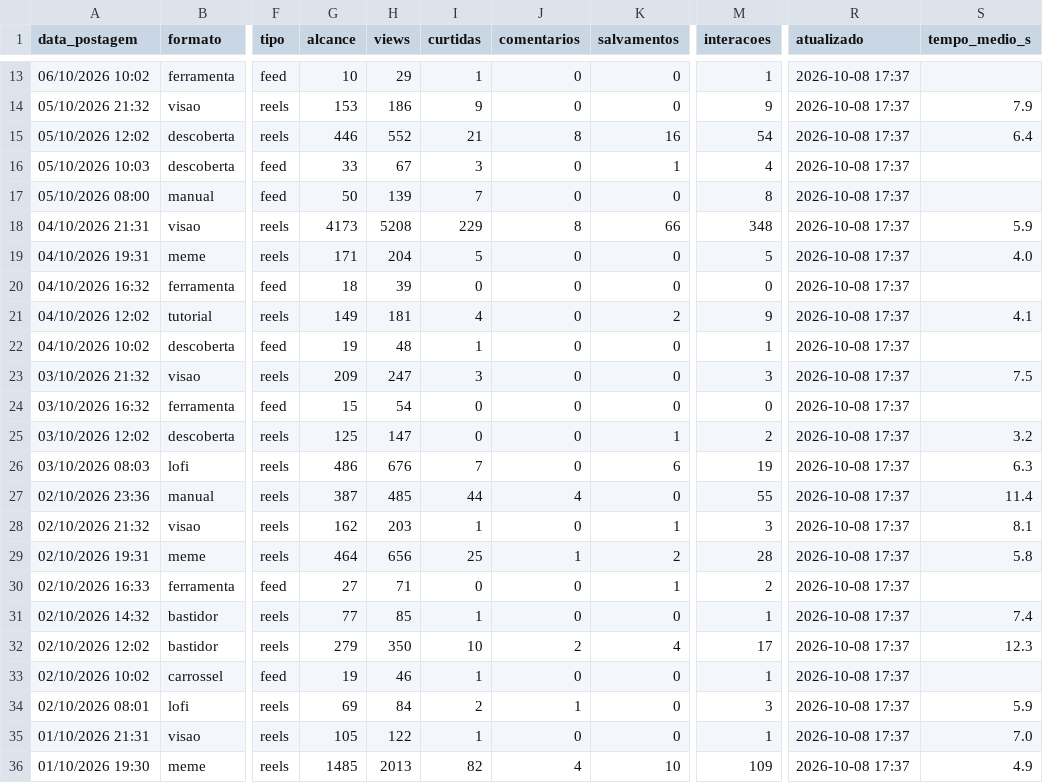
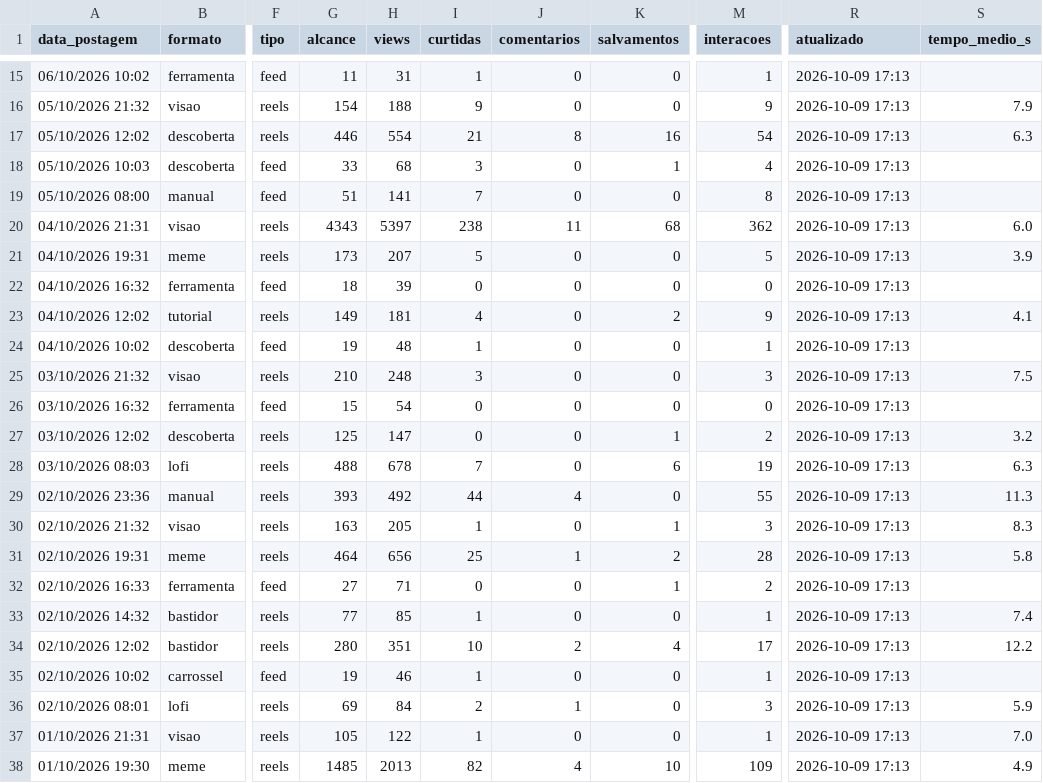
Before and after one commit to gabrielduartefaria26-lab/oasis-agendador, a CSV file: metricas.csv, drawn as a sheet; only a part is shown, gaps mark what is left out; addresses are those after the commit; the diff covers the shown part only; the diff names each change by its address in the sheet, - before the commit and + after, or states it on an @@ line.

```diff
--- a/metricas.csv
+++ b/metricas.csv
-G15 (alcance): 10
+G15 (alcance): 11
-H15 (views): 29
+H15 (views): 31
-R15:R38 (atualizado): 2026-10-08 17:37
+R15:R38 (atualizado): 2026-10-09 17:13
-G16 (alcance): 153
+G16 (alcance): 154
-H16 (views): 186
+H16 (views): 188
-H17 (views): 552
+H17 (views): 554
-S17 (tempo_medio_s): 6.4
+S17 (tempo_medio_s): 6.3
-H18 (views): 67
+H18 (views): 68
-G19 (alcance): 50
+G19 (alcance): 51
-H19 (views): 139
+H19 (views): 141
-G20 (alcance): 4173
+G20 (alcance): 4343
-H20 (views): 5208
+H20 (views): 5397
-I20 (curtidas): 229
+I20 (curtidas): 238
-J20 (comentarios): 8
+J20 (comentarios): 11
-K20 (salvamentos): 66
+K20 (salvamentos): 68
-M20 (interacoes): 348
+M20 (interacoes): 362
-S20 (tempo_medio_s): 5.9
+S20 (tempo_medio_s): 6.0
-G21 (alcance): 171
+G21 (alcance): 173
-H21 (views): 204
+H21 (views): 207
-S21 (tempo_medio_s): 4.0
+S21 (tempo_medio_s): 3.9
-G25 (alcance): 209
+G25 (alcance): 210
-H25 (views): 247
+H25 (views): 248
-G28 (alcance): 486
+G28 (alcance): 488
-H28 (views): 676
+H28 (views): 678
-G29 (alcance): 387
+G29 (alcance): 393
-H29 (views): 485
+H29 (views): 492
-S29 (tempo_medio_s): 11.4
+S29 (tempo_medio_s): 11.3
-G30 (alcance): 162
+G30 (alcance): 163
-H30 (views): 203
+H30 (views): 205
-S30 (tempo_medio_s): 8.1
+S30 (tempo_medio_s): 8.3
-G34 (alcance): 279
+G34 (alcance): 280
-H34 (views): 350
+H34 (views): 351
-S34 (tempo_medio_s): 12.3
+S34 (tempo_medio_s): 12.2
```
Also changed, not shown: 2 added rows and 99 edited cells elsewhere in this file.
